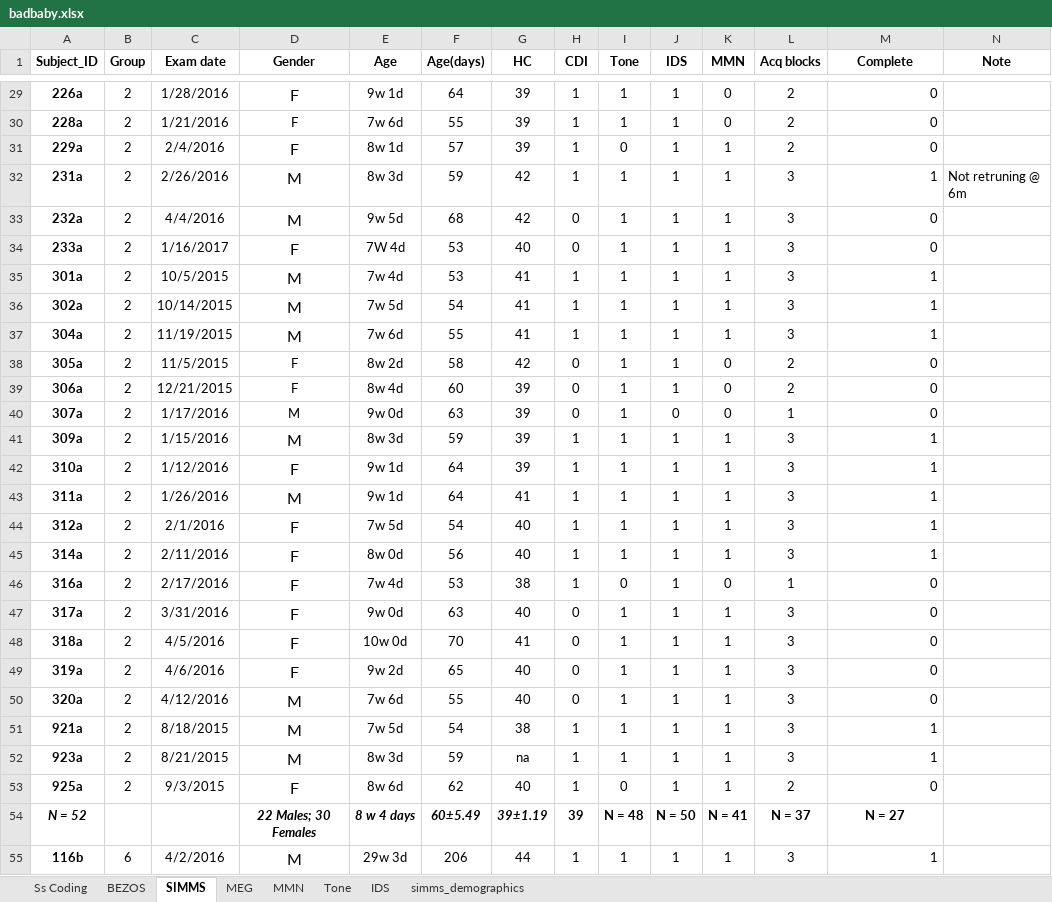
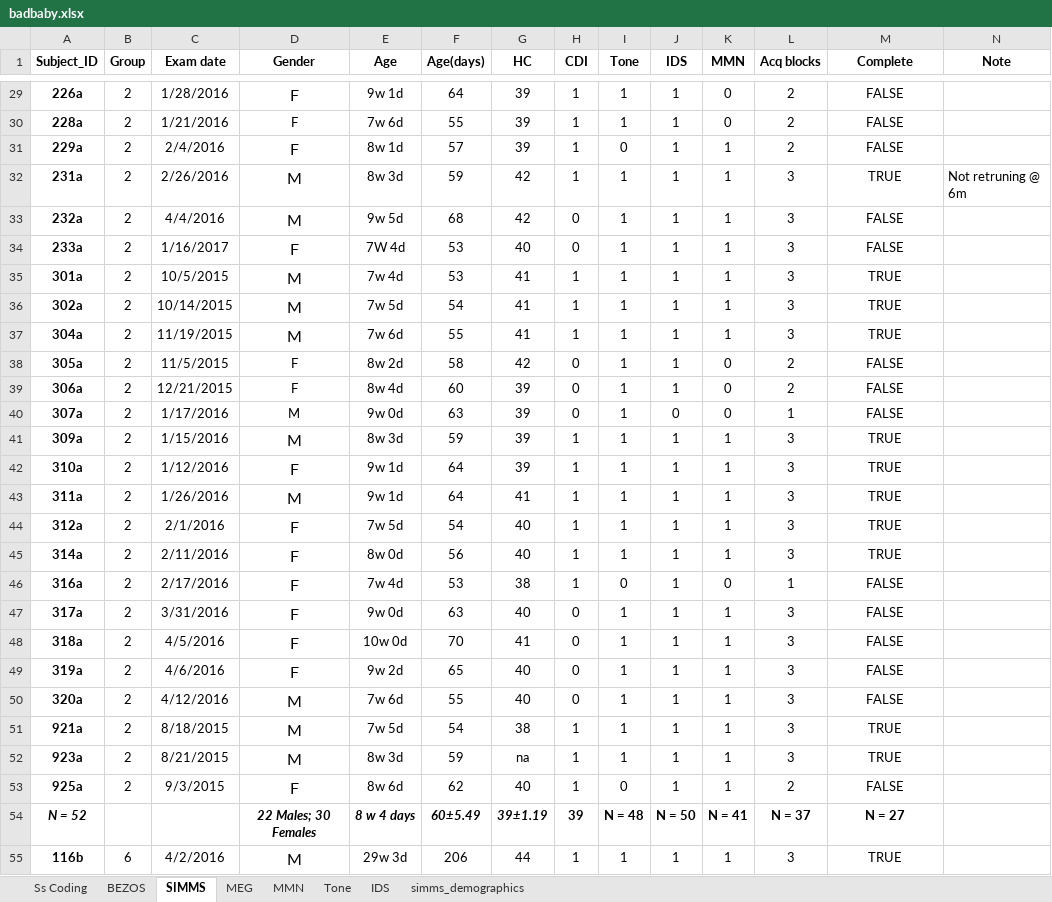
Before and after one commit to pettetmw/badbaby, an Excel workbook: badbaby/static/badbaby.xlsx, sheet SIMMS, drawn as a sheet; only a part is shown, gaps mark what is left out; values as stored, in another font and other column widths than the file's, no borders; the diff covers the shown part only; the diff names each change by its address in the sheet, - before the commit and + after, or states it on an @@ line.

```diff
--- a/badbaby/static/badbaby.xlsx (sheet SIMMS)
+++ b/badbaby/static/badbaby.xlsx (sheet SIMMS)
-M29:M53 alignment: right
+M29:M53 alignment: center
-M29:M31 (Complete): 0
+M29:M31 (Complete): FALSE
-M32 (Complete): 1
+M32 (Complete): TRUE
-M33:M34 (Complete): 0
+M33:M34 (Complete): FALSE
-M35:M37 (Complete): 1
+M35:M37 (Complete): TRUE
-M38:M40 (Complete): 0
+M38:M40 (Complete): FALSE
-M41:M45 (Complete): 1
+M41:M45 (Complete): TRUE
-M46:M50 (Complete): 0
+M46:M50 (Complete): FALSE
-M51:M52 (Complete): 1
+M51:M52 (Complete): TRUE
-M53 (Complete): 0
+M53 (Complete): FALSE
-M55 (Complete): 1
+M55 (Complete): TRUE
-M55 alignment: right
+M55 alignment: center
```
Also changed, not shown: 66 edited cells and cell formats elsewhere in this sheet, sheet MMN, 45 other files.
